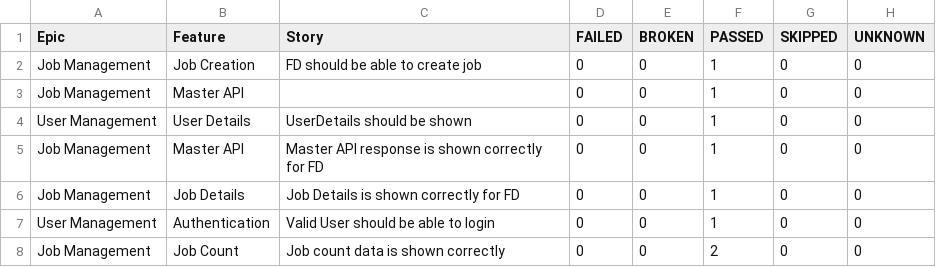
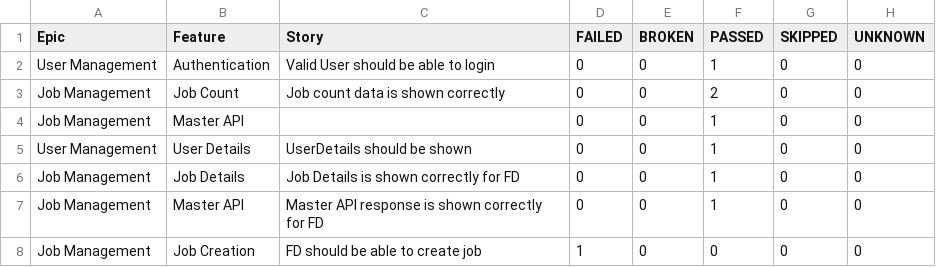
Before and after one commit to kstvds24/Phoenix-TestAutomationFrameWork, a CSV file: data/behaviors.csv, drawn as a sheet.

```diff
--- a/data/behaviors.csv
+++ b/data/behaviors.csv
@@ -1,8 +1,8 @@
 "Epic","Feature","Story","FAILED","BROKEN","PASSED","SKIPPED","UNKNOWN"
-"Job Management","Job Creation","FD should be able to create job","0","0","1","0","0"
+"User Management","Authentication","Valid User should be able to login","0","0","1","0","0"
+"Job Management","Job Count","Job count data is shown correctly","0","0","2","0","0"
 "Job Management","Master API","","0","0","1","0","0"
 "User Management","User Details","UserDetails should be shown","0","0","1","0","0"
+"Job Management","Job Details","Job Details is shown correctly for FD","0","0","1","0","0"
 "Job Management","Master API","Master API response is shown correctly for FD","0","0","1","0","0"
-"Job Management","Job Details","Job Details is shown correctly for FD","0","0","1","0","0"
-"User Management","Authentication","Valid User should be able to login","0","0","1","0","0"
-"Job Management","Job Count","Job count data is shown correctly","0","0","2","0","0"
+"Job Management","Job Creation","FD should be able to create job","1","0","0","0","0"
```
Also changed, not shown: data/suites.csv, 56 other files.
